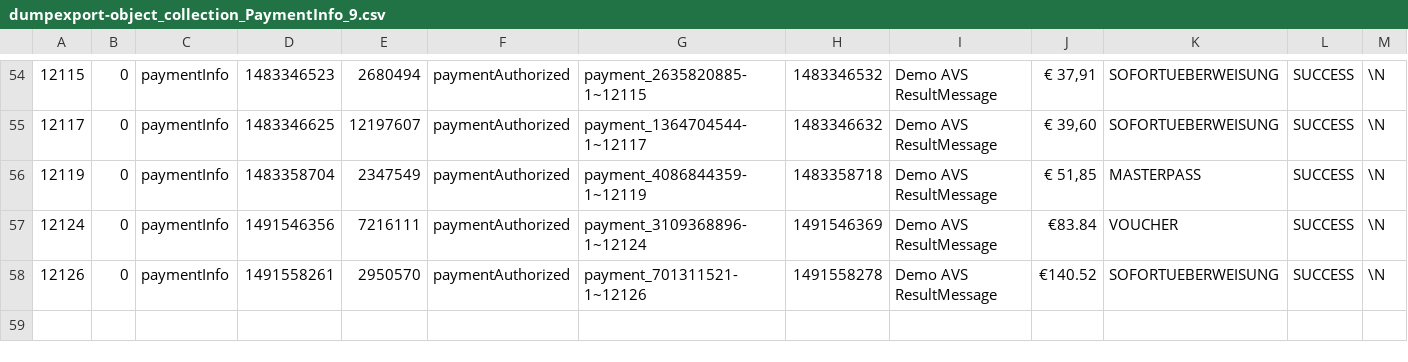
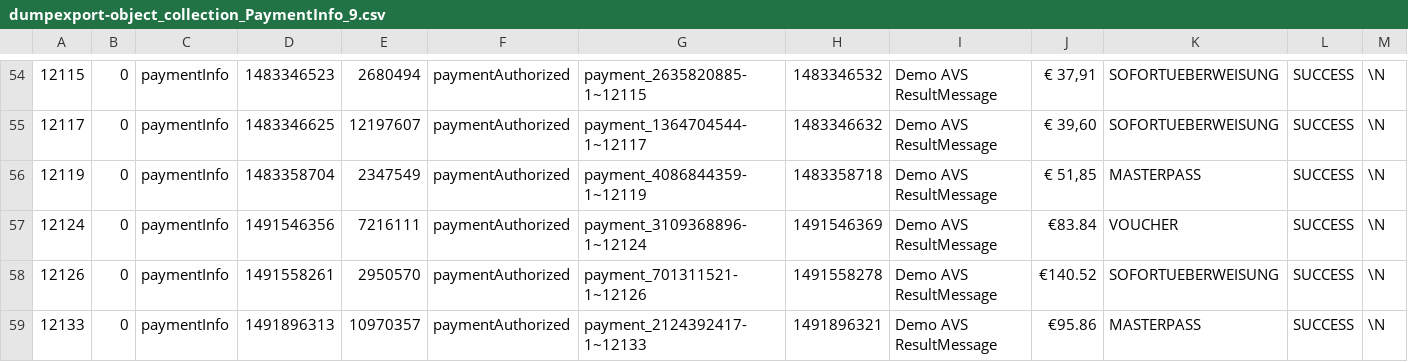
Before and after one commit to pimcore/demo-ecommerce, a CSV file: dump/data/dumpexport-object_collection_PaymentInfo_9.csv, drawn as a sheet; only a part is shown, gaps mark what is left out; rows hold the shown columns only; the diff names each change by its address in the sheet, - before the commit and + after, or states it on an @@ line.

```diff
--- a/dump/data/dumpexport-object_collection_PaymentInfo_9.csv
+++ b/dump/data/dumpexport-object_collection_PaymentInfo_9.csv
+row 59: 12133 | 0 | paymentInfo | 1491896313 | 10970357 | paymentAuthorized | payment_2124392417-1~12133 | 1491896321 | Demo AVS ResultMessage | €95.86 | MASTERPASS | SUCCESS | \N
```
Also changed, not shown: dump/data/dumpexport-object_query_9.csv, dump/data/dumpexport-object_store_8.csv, 22 other files.
